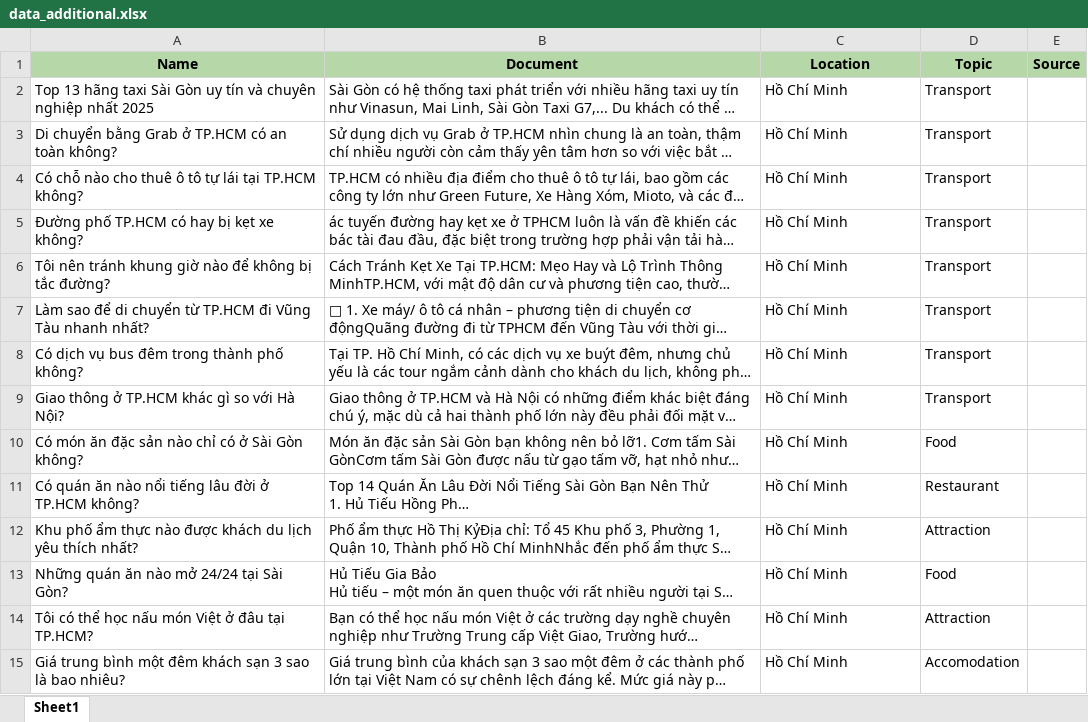
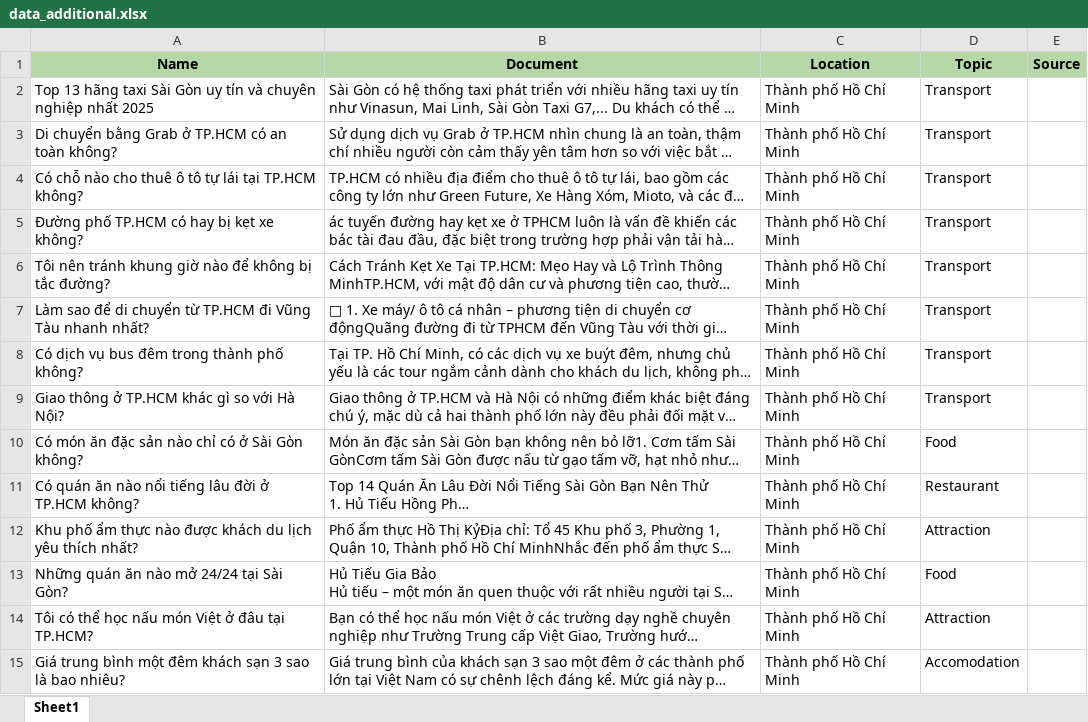
Before and after one commit to PenguinSteve/travel-chatbot-rag, an Excel workbook: data/data_additional.xlsx, sheet Sheet1, drawn as a sheet; only a part is shown; long unchanged cells end in …; values as stored, in another font and other column widths than the file's, no borders; the diff covers the shown part only; the diff names each change by its address in the sheet, - before the commit and + after, or states it on an @@ line.

Commit message:
Integrate parent document retriever

```diff
--- a/data/data_additional.xlsx (sheet Sheet1)
+++ b/data/data_additional.xlsx (sheet Sheet1)
-C2:C15 (Location): Hồ Chí Minh
+C2:C15 (Location): Thành phố Hồ Chí Minh
```
Also changed, not shown: 14 edited cells elsewhere in this sheet, 4 other files.
